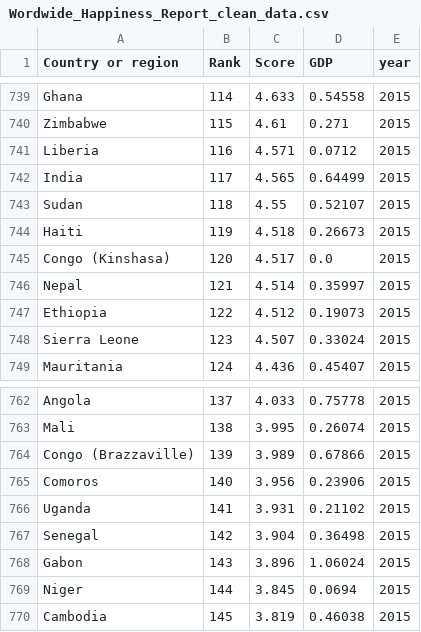
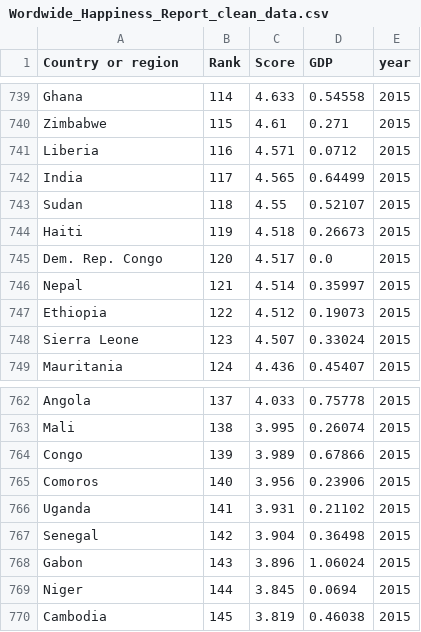
Before and after one commit to littlewhitecatdoge/Worldwide_Happiness_Report-data-visualation, a CSV file: data/Wordwide_Happiness_Report_clean_data.csv, drawn as a sheet; only a part is shown, gaps mark what is left out; the diff covers the shown part only.

Commit message:
change origin data like taiwan or congo

```diff
--- a/data/Wordwide_Happiness_Report_clean_data.csv
+++ b/data/Wordwide_Happiness_Report_clean_data.csv
@@ -744,3 +744,3 @@ Sudan,118,4.55,0.52107,2015
 Haiti,119,4.518,0.26673,2015
-Congo (Kinshasa),120,4.517,0.0,2015
+Dem. Rep. Congo,120,4.517,0.0,2015
 Nepal,121,4.514,0.35997,2015
@@ -763,3 +763,3 @@ Angola,137,4.033,0.75778,2015
 Mali,138,3.995,0.26074,2015
-Congo (Brazzaville),139,3.989,0.67866,2015
+Congo,139,3.989,0.67866,2015
 Comoros,140,3.956,0.23906,2015
```
Also changed, not shown: 12 edited cells elsewhere in this file, 4 other files.
